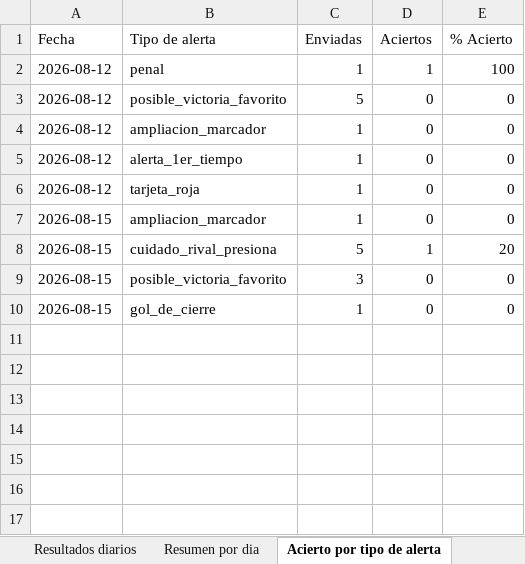
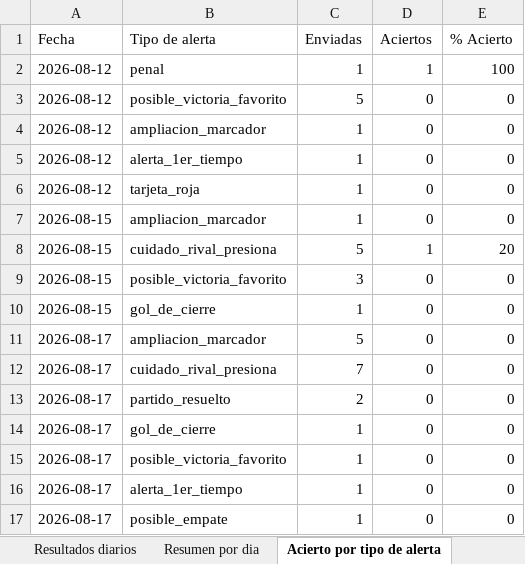
Before and after one commit to erikolivo/alertas-apuestas-espn, an Excel workbook: data/estadisticas.xlsx, sheet Acierto por tipo de alerta, drawn as a sheet; values as stored, in another font and other column widths than the file's, no borders; the diff names each change by its address in the sheet, - before the commit and + after, or states it on an @@ line.

```diff
--- a/data/estadisticas.xlsx (sheet Acierto por tipo de alerta)
+++ b/data/estadisticas.xlsx (sheet Acierto por tipo de alerta)
+row 11: 2026-08-17 | ampliacion_marcador | 5 | 0 | 0
+row 12: 2026-08-17 | cuidado_rival_presiona | 7 | 0 | 0
+row 13: 2026-08-17 | partido_resuelto | 2 | 0 | 0
+row 14: 2026-08-17 | gol_de_cierre | 1 | 0 | 0
+row 15: 2026-08-17 | posible_victoria_favorito | 1 | 0 | 0
+row 16: 2026-08-17 | alerta_1er_tiempo | 1 | 0 | 0
+row 17: 2026-08-17 | posible_empate | 1 | 0 | 0
```
Also changed, not shown: sheet Resultados diarios, sheet Resumen por dia, 4 other files.
